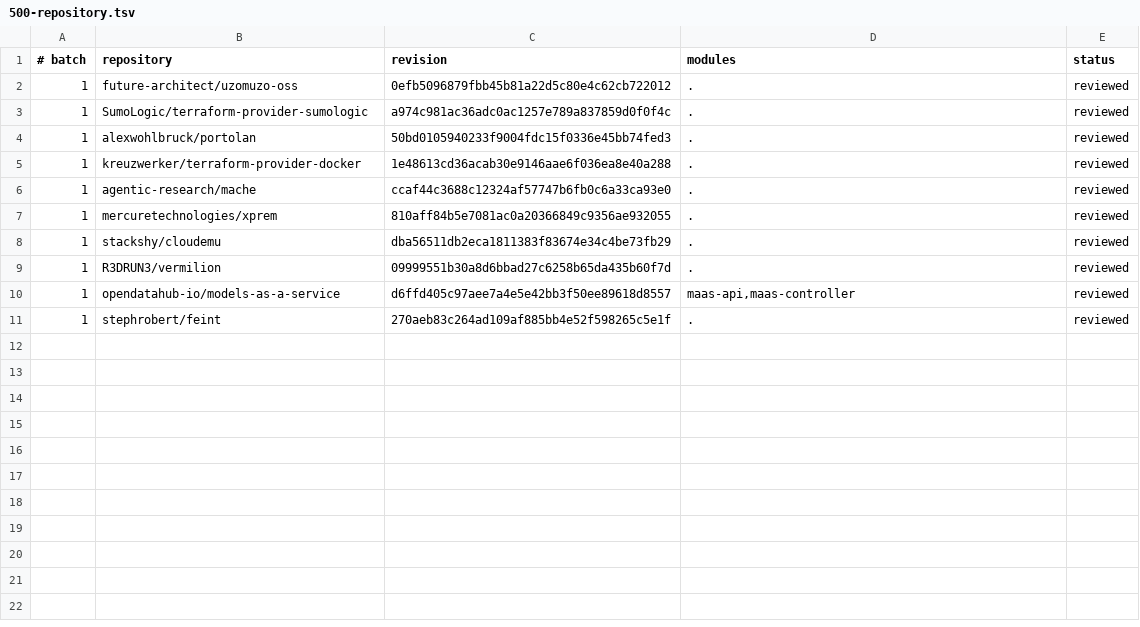
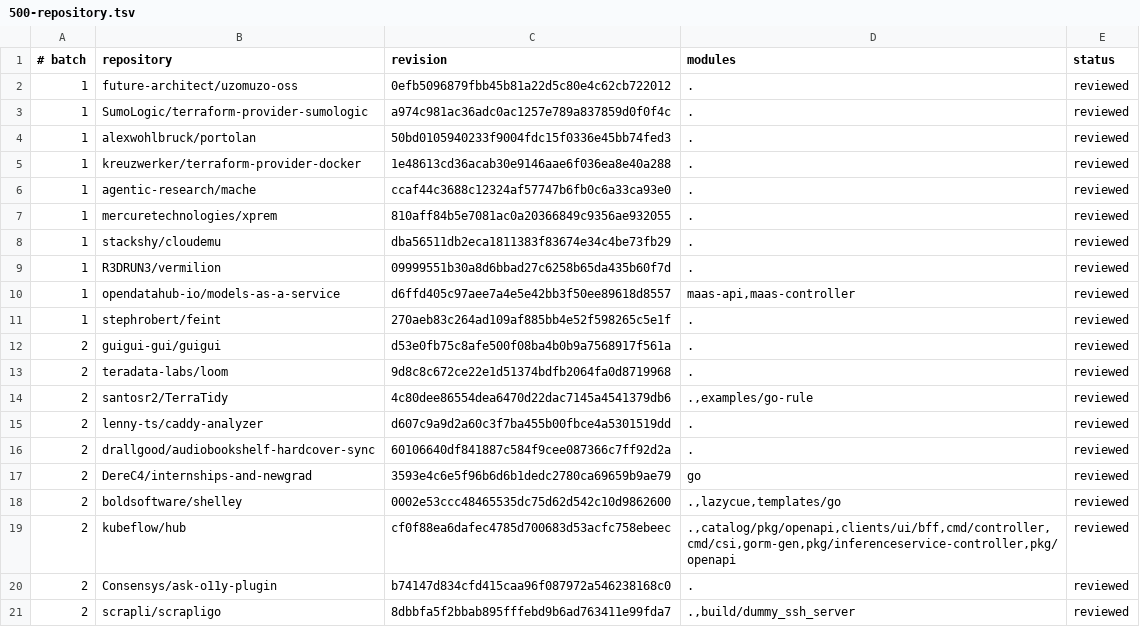
Before and after one commit to kojah/gohawk, a TSV file: benchmarks/precision/audits/500-repository.tsv, drawn as a sheet.

Commit message:
improve batch-two precision proofs

```diff
--- a/benchmarks/precision/audits/500-repository.tsv
+++ b/benchmarks/precision/audits/500-repository.tsv
@@ -11 +11,11 @@
 1	stephrobert/feint	270aeb83c264ad109af885bb4e52f598265c5e1f	.	reviewed
+2	guigui-gui/guigui	d53e0fb75c8afe500f08ba4b0b9a7568917f561a	.	reviewed
+2	teradata-labs/loom	9d8c8c672ce22e1d51374bdfb2064fa0d8719968	.	reviewed
+2	santosr2/TerraTidy	4c80dee86554dea6470d22dac7145a4541379db6	.,examples/go-rule	reviewed
+2	lenny-ts/caddy-analyzer	d607c9a9d2a60c3f7ba455b00fbce4a5301519dd	.	reviewed
+2	drallgood/audiobookshelf-hardcover-sync	60106640df841887c584f9cee087366c7ff92d2a	.	reviewed
+2	DereC4/internships-and-newgrad	3593e4c6e5f96b6d6b1dedc2780ca69659b9ae79	go	reviewed
+2	boldsoftware/shelley	0002e53ccc48465535dc75d62d542c10d9862600	.,lazycue,templates/go	reviewed
+2	kubeflow/hub	cf0f88ea6dafec4785d700683d53acfc758ebeec	.,catalog/pkg/openapi,clients/ui/bff,cmd/controller,cmd/csi,gorm-gen,pkg/inferenceservice-controller,pkg/openapi	reviewed
+2	Consensys/ask-o11y-plugin	b74147d834cfd415caa96f087972a546238168c0	.	reviewed
+2	scrapli/scrapligo	8dbbfa5f2bbab895fffebd9b6ad763411e99fda7	.,build/dummy_ssh_server	reviewed
```
Also changed, not shown: 15 other files.
